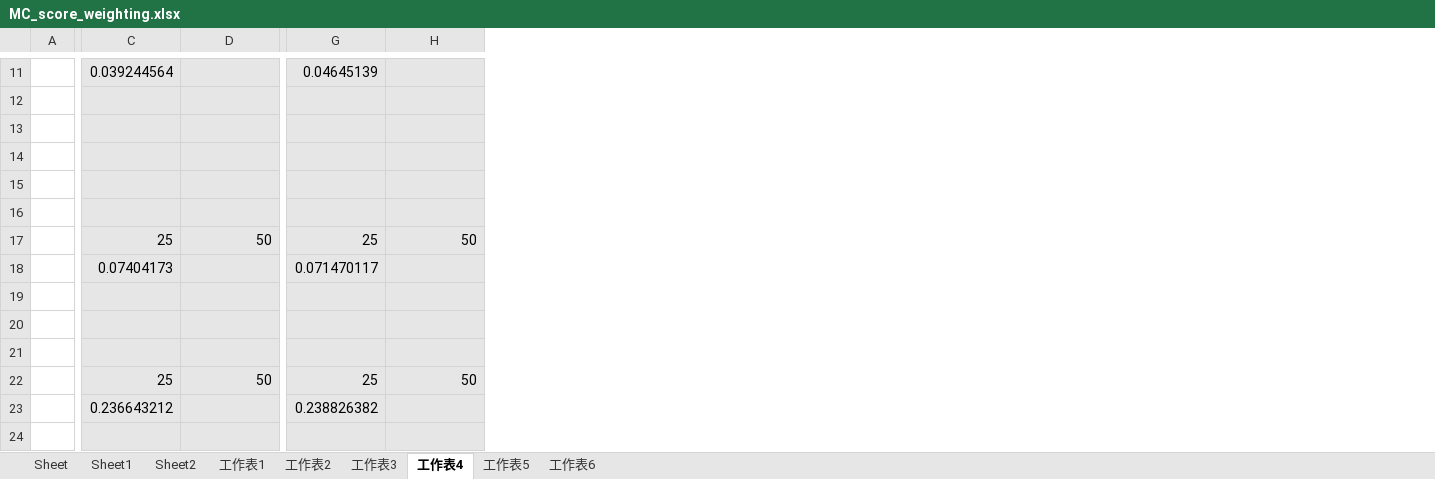
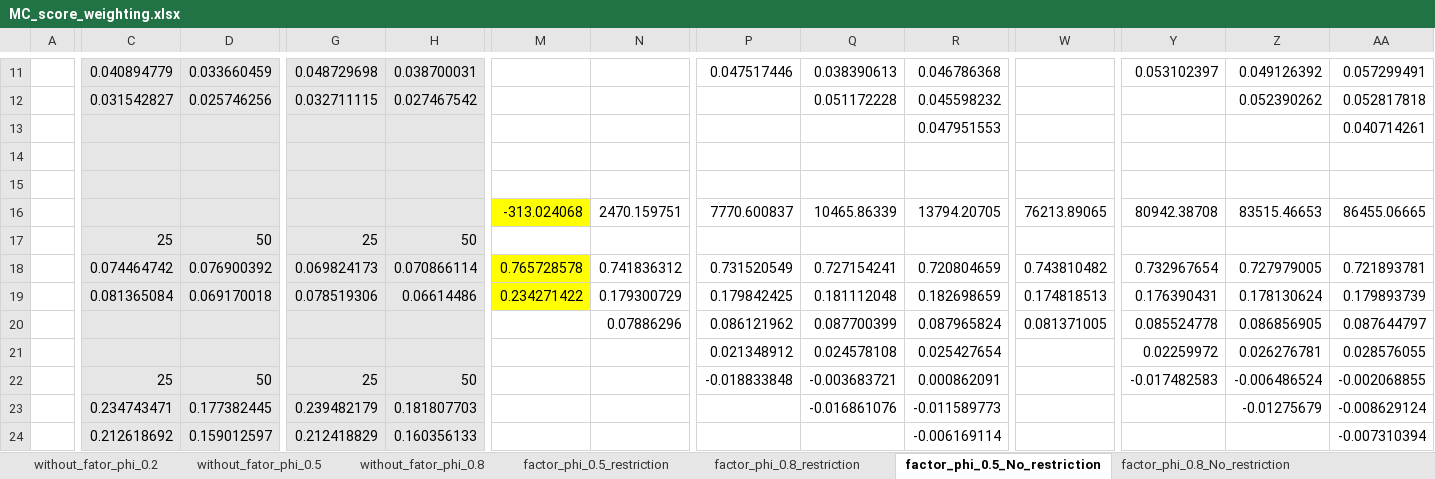
Before and after one commit to yc1489/Dynamic-Linear-Models-for-Heterogenous-Panels, an Excel workbook: MC_code/MC_score_weighting.xlsx, sheet factor_phi_0.5_No_restriction, drawn as a sheet; only a part is shown, gaps mark what is left out; values as stored, in another font and other column widths than the file's, no borders; removed rows and columns are numbered as before the commit, all else as after; rows hold the shown columns only; the diff covers the shown part only; the diff names each change by its address in the sheet, - before the commit and + after, or states it on an @@ line.

```diff
--- a/MC_code/MC_score_weighting.xlsx (sheet factor_phi_0.5_No_restriction)
+++ b/MC_code/MC_score_weighting.xlsx (sheet factor_phi_0.5_No_restriction)
-sheet tab: Sheet
+sheet tab: without_fator_phi_0.2
-sheet tab: Sheet1
+sheet tab: without_fator_phi_0.5
-sheet tab: Sheet2
+sheet tab: without_fator_phi_0.8
-sheet tab: 工作表2
+sheet tab: factor_phi_0.5_restriction
-sheet tab: 工作表3
+sheet tab: factor_phi_0.8_restriction
-sheet tab: 工作表4
+sheet tab: factor_phi_0.5_No_restriction
-sheet tab: 工作表5
+sheet tab: factor_phi_0.8_No_restriction
-sheet tab: 工作表1
-sheet tab: 工作表6
+column M, rows 16-18: -313.024068 |  | 0.765728578
+column N, rows 16-18: 2470.159751 |  | 0.741836312
+column P, rows 11-18: 0.047517446 |  |  |  |  | 7770.600837 |  | 0.731520549; rows 21-22: 0.021348912 | -0.018833848
+column Q, rows 11-18: 0.038390613 | 0.051172228 |  |  |  | 10465.86339 |  | 0.727154241; rows 21-23: 0.024578108 | -0.003683721 | -0.016861076
+column R, rows 11-18: 0.046786368 | 0.045598232 | 0.047951553 |  |  | 13794.20705 |  | 0.720804659; rows 21-24: 0.025427654 | 0.000862091 | -0.011589773 | -0.006169114
+column W, rows 16-18: 76213.89065 |  | 0.743810482
+column Y, rows 11-18: 0.053102397 |  |  |  |  | 80942.38708 |  | 0.732967654; rows 21-22: 0.02259972 | -0.017482583
+column Z, rows 11-18: 0.049126392 | 0.052390262 |  |  |  | 83515.46653 |  | 0.727979005; rows 21-23: 0.026276781 | -0.006486524 | -0.01275679
+column AA, rows 11-18: 0.057299491 | 0.052817818 | 0.040714261 |  |  | 86455.06665 |  | 0.721893781; rows 21-24: 0.028576055 | -0.002068855 | -0.008629124 | -0.007310394
-C11: 0.039244564
+C11: 0.040894779
-D11: (empty)
+D11: 0.033660459
-G11: 0.04645139
+G11: 0.048729698
-H11: (empty)
+H11: 0.038700031
-C12: (empty)
+C12: 0.031542827
-D12: (empty)
+D12: 0.025746256
-G12: (empty)
+G12: 0.032711115
-H12: (empty)
+H12: 0.027467542
-C18: 0.07404173
+C18: 0.074464742
-D18: (empty)
+D18: 0.076900392
-G18: 0.071470117
+G18: 0.069824173
-H18: (empty)
+H18: 0.070866114
-row 19: (empty)
-row 20: (empty)
+row 19:  | 0.081365084 | 0.069170018 | 0.078519306 | 0.06614486 | 0.234271422 | 0.179300729 | 0.179842425 | 0.181112048 | 0.182698659 | 0.174818513 | 0.176390431 | 0.178130624 | 0.179893739
+row 20:  |  |  |  |  |  | 0.07886296 | 0.086121962 | 0.087700399 | 0.087965824 | 0.081371005 | 0.085524778 | 0.086856905 | 0.087644797
-C23: 0.236643212
+C23: 0.234743471
-D23: (empty)
+D23: 0.177382445
-G23: 0.238826382
+G23: 0.239482179
-H23: (empty)
+H23: 0.181807703
-C24: (empty)
+C24: 0.212618692
-D24: (empty)
+D24: 0.159012597
-G24: (empty)
+G24: 0.212418829
-H24: (empty)
+H24: 0.160356133
```
Also changed, not shown: 1 added column, 7 removed columns and 24 edited cells elsewhere in this sheet, sheet factor_phi_0.8_No_restriction, sheet factor_phi_0.5_restriction, sheet factor_phi_0.8_restriction.
